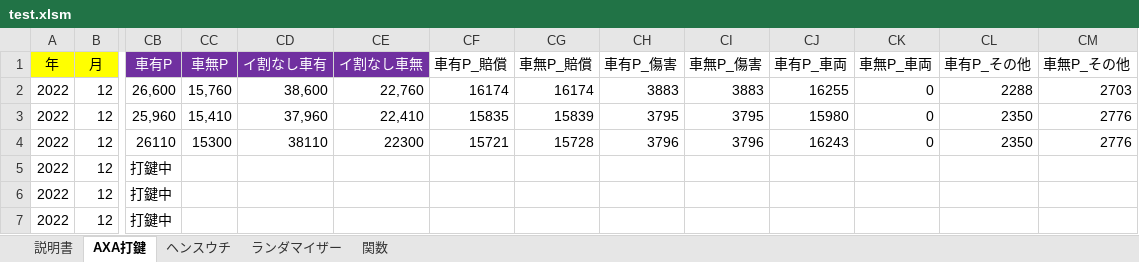
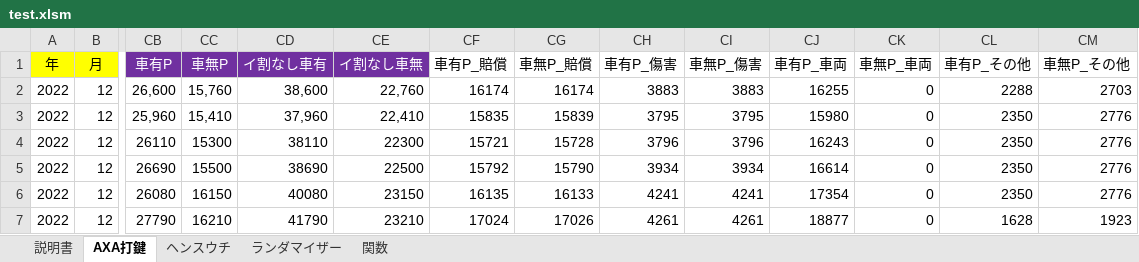
Before and after one commit to yngwaaaa/premium, an Excel workbook: test.xlsm, sheet AXA打鍵, drawn as a sheet; only a part is shown, gaps mark what is left out; values as stored, in another font and other column widths than the file's, no borders; conditional formats not drawn; the diff covers the shown part only; the diff names each change by its address in the sheet, - before the commit and + after, or states it on an @@ line.

```diff
--- a/test.xlsm (sheet AXA打鍵)
+++ b/test.xlsm (sheet AXA打鍵)
-CB5 (車有P): 打鍵中
+CB5 (車有P): 26690
-CC5 (車無P): (empty)
+CC5 (車無P): 15500
-CD5 (イ割なし車有): (empty)
+CD5 (イ割なし車有): 38690
-CE5 (イ割なし車無): (empty)
+CE5 (イ割なし車無): 22500
-CF5 (車有P_賠償): (empty)
+CF5 (車有P_賠償): 15792
-CG5 (車無P_賠償): (empty)
+CG5 (車無P_賠償): 15790
-CH5 (車有P_傷害): (empty)
+CH5 (車有P_傷害): 3934
-CI5 (車無P_傷害): (empty)
+CI5 (車無P_傷害): 3934
-CJ5 (車有P_車両): (empty)
+CJ5 (車有P_車両): 16614
-CK5:CK7 (車無P_車両): (empty)
+CK5:CK7 (車無P_車両): 0
-CL5:CL6 (車有P_その他): (empty)
+CL5:CL6 (車有P_その他): 2350
-CM5:CM6 (車無P_その他): (empty)
+CM5:CM6 (車無P_その他): 2776
-CB6 (車有P): 打鍵中
+CB6 (車有P): 26080
-CC6 (車無P): (empty)
+CC6 (車無P): 16150
-CD6 (イ割なし車有): (empty)
+CD6 (イ割なし車有): 40080
-CE6 (イ割なし車無): (empty)
+CE6 (イ割なし車無): 23150
-CF6 (車有P_賠償): (empty)
+CF6 (車有P_賠償): 16135
-CG6 (車無P_賠償): (empty)
+CG6 (車無P_賠償): 16133
-CH6 (車有P_傷害): (empty)
+CH6 (車有P_傷害): 4241
-CI6 (車無P_傷害): (empty)
+CI6 (車無P_傷害): 4241
-CJ6 (車有P_車両): (empty)
+CJ6 (車有P_車両): 17354
-CB7 (車有P): 打鍵中
+CB7 (車有P): 27790
-CC7 (車無P): (empty)
+CC7 (車無P): 16210
-CD7 (イ割なし車有): (empty)
+CD7 (イ割なし車有): 41790
-CE7 (イ割なし車無): (empty)
+CE7 (イ割なし車無): 23210
-CF7 (車有P_賠償): (empty)
+CF7 (車有P_賠償): 17024
-CG7 (車無P_賠償): (empty)
+CG7 (車無P_賠償): 17026
-CH7 (車有P_傷害): (empty)
+CH7 (車有P_傷害): 4261
-CI7 (車無P_傷害): (empty)
+CI7 (車無P_傷害): 4261
-CJ7 (車有P_車両): (empty)
+CJ7 (車有P_車両): 18877
-CL7 (車有P_その他): (empty)
+CL7 (車有P_その他): 1628
-CM7 (車無P_その他): (empty)
+CM7 (車無P_その他): 1923
```
Also changed, not shown: 15 edited cells elsewhere in this sheet, test_backup.xlsm.
